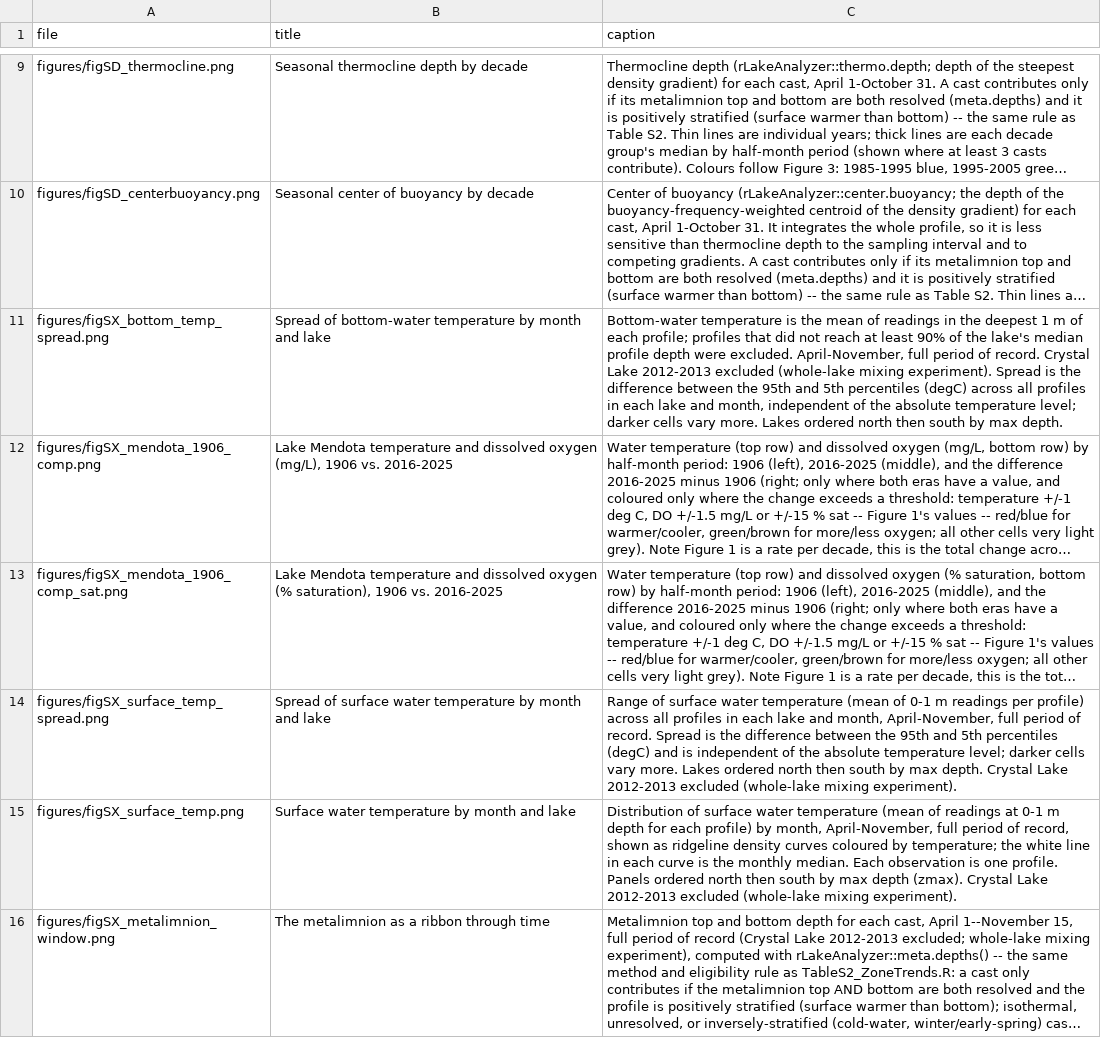
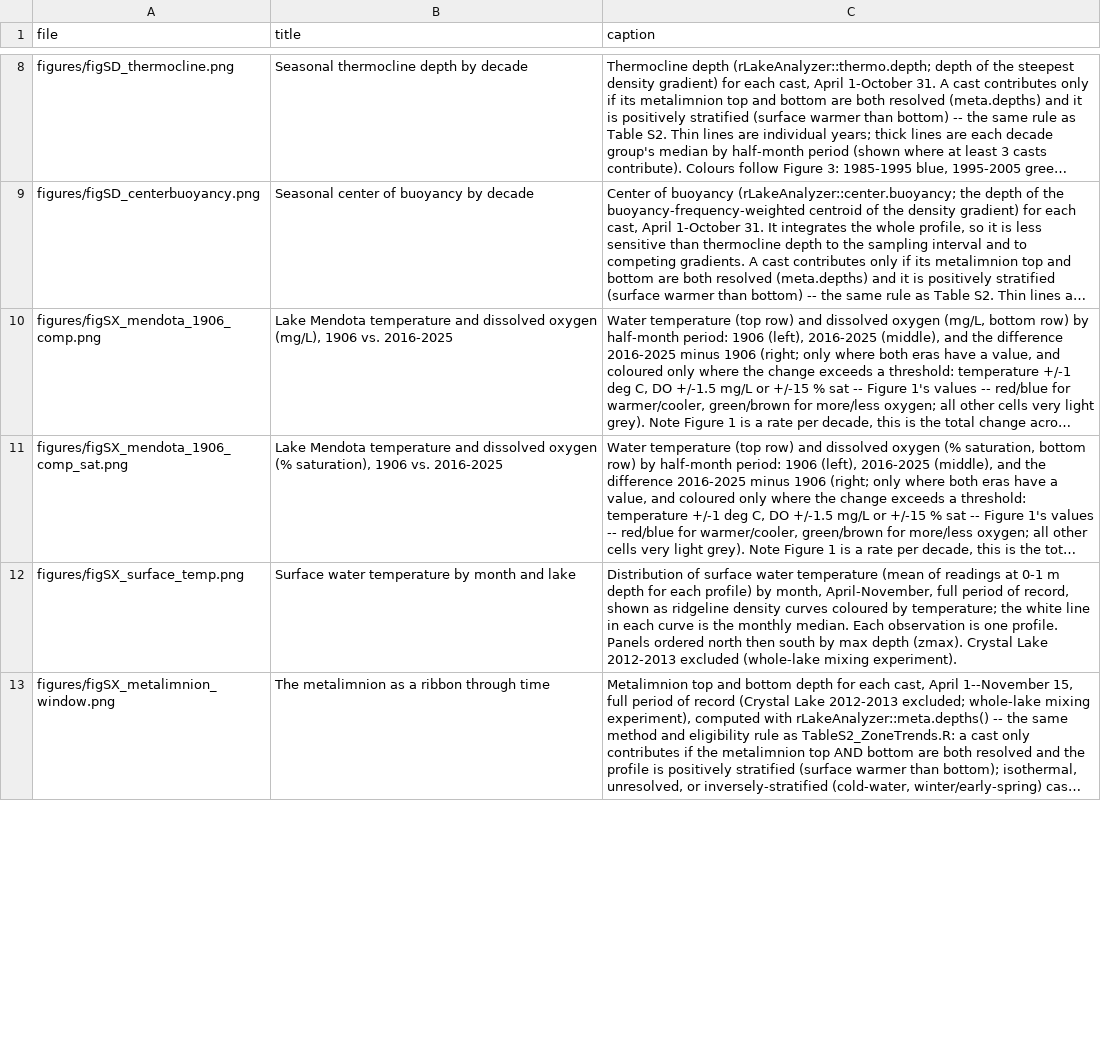
Before and after one commit to hdugan/ntl_do_trends, a CSV file: figures/captions.csv, drawn as a sheet; only a part is shown, gaps mark what is left out; long unchanged cells end in …; removed rows and columns are numbered as before the commit, all else as after; the diff covers the shown part only; the diff names each change by its address in the sheet, - before the commit and + after, or states it on an @@ line.

Commit message:
updating main body figures

```diff
--- a/figures/captions.csv
+++ b/figures/captions.csv
-row 11: figures/figSX_bottom_temp_spread.png | Spread of bottom-water temperature by month and lake | Bottom-water temperature is the mean of readings in the deepest 1 m of each profile; profiles that did not reach at least 90% of the lake's median profile depth were excluded. April-November, full period of record. Crystal Lake 2012-2013 excluded (whole-lake mixing experiment). Spread is the difference between the 95th and 5th percentiles (degC) across all profiles in each lake and month, independent of the absolute temperature level; darker cells vary more. Lakes ordered north then south by max depth.
-row 14: figures/figSX_surface_temp_spread.png | Spread of surface water temperature by month and lake | Range of surface water temperature (mean of 0-1 m readings per profile) across all profiles in each lake and month, April-November, full period of record. Spread is the difference between the 95th and 5th percentiles (degC) and is independent of the absolute temperature level; darker cells vary more. Lakes ordered north then south by max depth. Crystal Lake 2012-2013 excluded (whole-lake mixing experiment).
```
Also changed, not shown: 6 added rows and 2 removed rows elsewhere in this file, figures/fig01_block_trends.csv, figures/fig01_cell_trends.csv, 14 other files.
